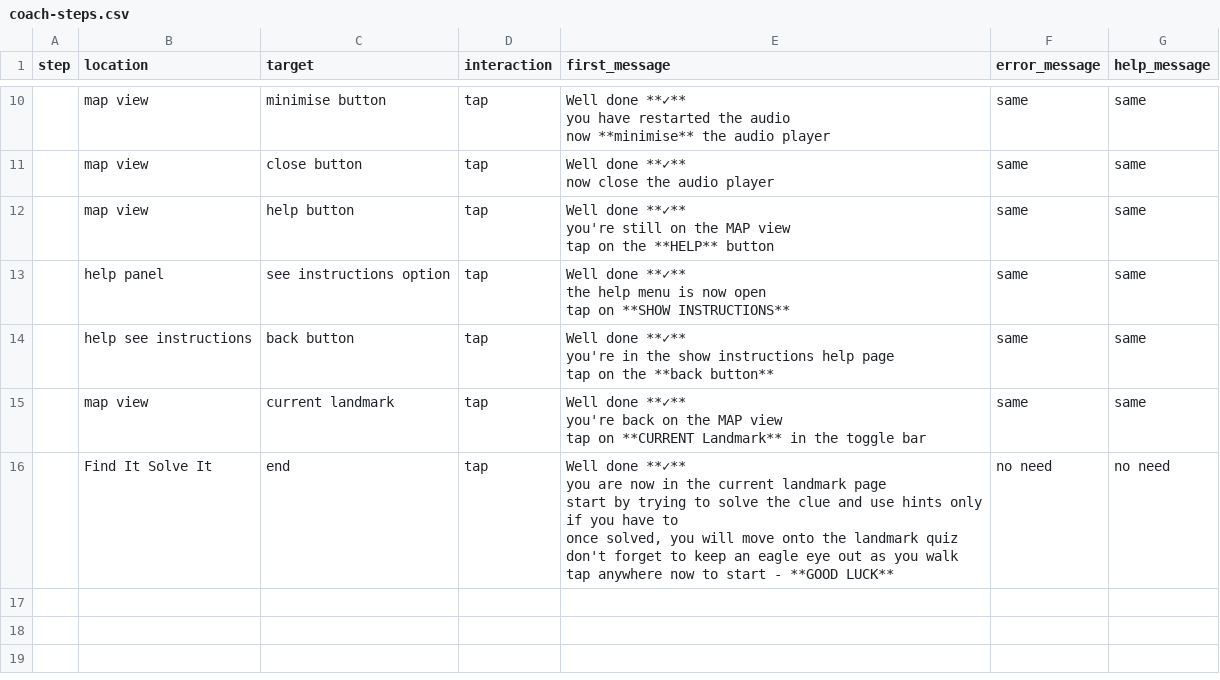
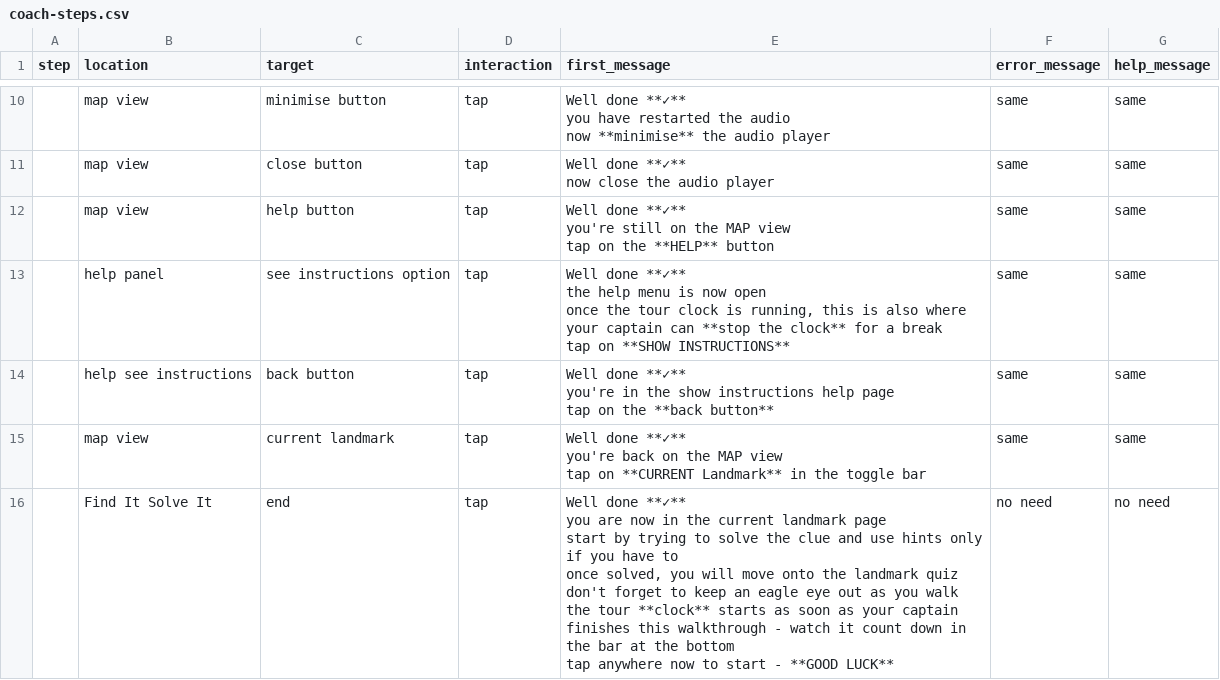
Before and after one commit to calpy2000/tourz, a CSV file: client/src/content/coach-steps.csv, drawn as a sheet; only a part is shown, gaps mark what is left out.

```diff
--- a/client/src/content/coach-steps.csv
+++ b/client/src/content/coach-steps.csv
@@ -36,5 +36,6 @@ you're still on the MAP view
 tap on the **HELP** button",same,same
-,help panel,see instructions option,tap,"Well done **✓**
-the help menu is now open
-tap on **SHOW INSTRUCTIONS**",same,same
+,help panel,see instructions option,tap,"Well done **✓**
+the help menu is now open
+once the tour clock is running, this is also where your captain can **stop the clock** for a break
+tap on **SHOW INSTRUCTIONS**",same,same
 ,help see instructions,back button,tap,"Well done **✓**
@@ -45,7 +46,8 @@ you're back on the MAP view
 tap on **CURRENT Landmark** in the toggle bar",same,same
-,Find It Solve It,end,tap,"Well done **✓**
-you are now in the current landmark page
-start by trying to solve the clue and use hints only if you have to
-once solved, you will move onto the landmark quiz
-don't forget to keep an eagle eye out as you walk
-tap anywhere now to start - **GOOD LUCK**",no need,no need
+,Find It Solve It,end,tap,"Well done **✓**
+you are now in the current landmark page
+start by trying to solve the clue and use hints only if you have to
+once solved, you will move onto the landmark quiz
+don't forget to keep an eagle eye out as you walk
+the tour **clock** starts as soon as your captain finishes this walkthrough - watch it count down in the bar at the bottom
+tap anywhere now to start - **GOOD LUCK**",no need,no need
```
Also changed, not shown: 27 other files.
